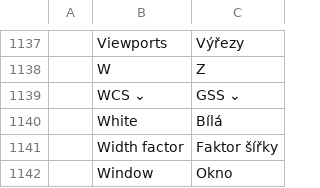
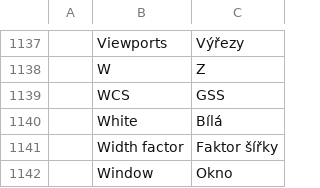
Before and after one commit to KaanAlper/AsenaCAD, a TSV file: crates/ui-egui/src/i18n/cs.tsv, drawn as a sheet; only a part is shown, gaps mark what is left out; removed rows and columns are numbered as before the commit, all else as after; the diff names each change by its address in the sheet, - before the commit and + after, or states it on an @@ line.

```diff
--- a/crates/ui-egui/src/i18n/cs.tsv
+++ b/crates/ui-egui/src/i18n/cs.tsv
-row 1139:  | WCS ⌄ | GSS ⌄
+row 1139:  | WCS | GSS
```
Also changed, not shown: crates/ui-egui/src/i18n/ar.tsv, crates/ui-egui/src/i18n/de.tsv, 11 other files.
